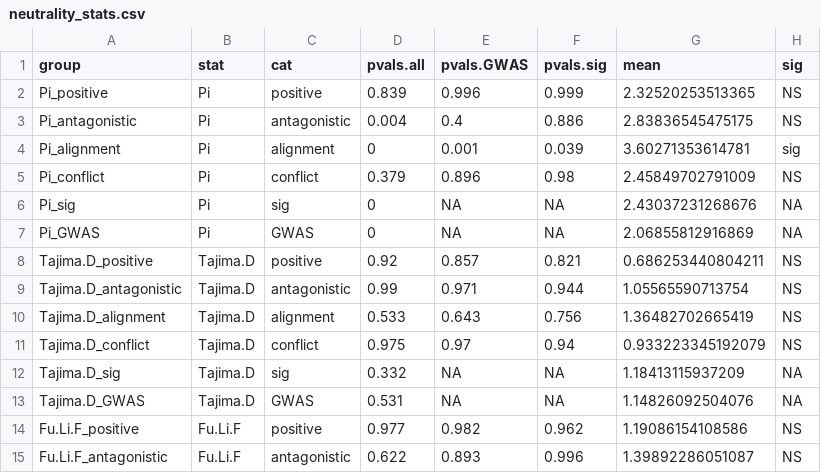
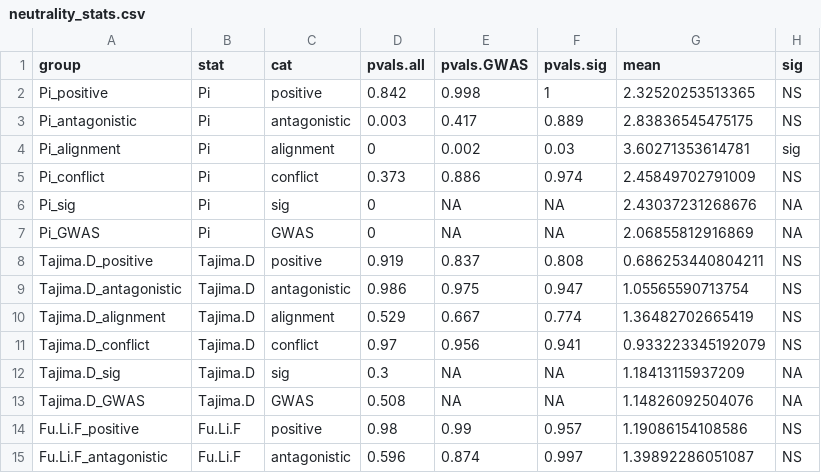
Before and after one commit to mariale4915/complex_genetics_of_symbiosis, a CSV file: Genetics_conflict_cooperation/GWAS/Data_output/neutrality_stats.csv, drawn as a sheet; only a part is shown; the diff covers the shown part only.

Commit message:
fixed data input link

```diff
--- a/Genetics_conflict_cooperation/GWAS/Data_output/neutrality_stats.csv
+++ b/Genetics_conflict_cooperation/GWAS/Data_output/neutrality_stats.csv
@@ -1,15 +1,15 @@
 "group","stat","cat","pvals.all","pvals.GWAS","pvals.sig","mean","sig"
-"Pi_positive","Pi","positive",0.839,0.996,0.999,2.32520253513365,"NS"
-"Pi_antagonistic","Pi","antagonistic",0.004,0.4,0.886,2.83836545475175,"NS"
-"Pi_alignment","Pi","alignment",0,0.001,0.039,3.60271353614781,"sig"
-"Pi_conflict","Pi","conflict",0.379,0.896,0.98,2.45849702791009,"NS"
+"Pi_positive","Pi","positive",0.842,0.998,1,2.32520253513365,"NS"
+"Pi_antagonistic","Pi","antagonistic",0.003,0.417,0.889,2.83836545475175,"NS"
+"Pi_alignment","Pi","alignment",0,0.002,0.03,3.60271353614781,"sig"
+"Pi_conflict","Pi","conflict",0.373,0.886,0.974,2.45849702791009,"NS"
 "Pi_sig","Pi","sig",0,NA,NA,2.43037231268676,NA
 "Pi_GWAS","Pi","GWAS",0,NA,NA,2.06855812916869,NA
-"Tajima.D_positive","Tajima.D","positive",0.92,0.857,0.821,0.686253440804211,"NS"
-"Tajima.D_antagonistic","Tajima.D","antagonistic",0.99,0.971,0.944,1.05565590713754,"NS"
-"Tajima.D_alignment","Tajima.D","alignment",0.533,0.643,0.756,1.36482702665419,"NS"
-"Tajima.D_conflict","Tajima.D","conflict",0.975,0.97,0.94,0.933223345192079,"NS"
-"Tajima.D_sig","Tajima.D","sig",0.332,NA,NA,1.18413115937209,NA
-"Tajima.D_GWAS","Tajima.D","GWAS",0.531,NA,NA,1.14826092504076,NA
-"Fu.Li.F_positive","Fu.Li.F","positive",0.977,0.982,0.962,1.19086154108586,"NS"
-"Fu.Li.F_antagonistic","Fu.Li.F","antagonistic",0.622,0.893,0.996,1.39892286051087,"NS"
+"Tajima.D_positive","Tajima.D","positive",0.919,0.837,0.808,0.686253440804211,"NS"
+"Tajima.D_antagonistic","Tajima.D","antagonistic",0.986,0.975,0.947,1.05565590713754,"NS"
+"Tajima.D_alignment","Tajima.D","alignment",0.529,0.667,0.774,1.36482702665419,"NS"
+"Tajima.D_conflict","Tajima.D","conflict",0.97,0.956,0.941,0.933223345192079,"NS"
+"Tajima.D_sig","Tajima.D","sig",0.3,NA,NA,1.18413115937209,NA
+"Tajima.D_GWAS","Tajima.D","GWAS",0.508,NA,NA,1.14826092504076,NA
+"Fu.Li.F_positive","Fu.Li.F","positive",0.98,0.99,0.957,1.19086154108586,"NS"
+"Fu.Li.F_antagonistic","Fu.Li.F","antagonistic",0.596,0.874,0.997,1.39892286051087,"NS"
```
Also changed, not shown: 15 edited cells elsewhere in this file, Genetics_conflict_cooperation/Phenotypic_analyses/Data_output/means_89strains.csv, 13 other files.
